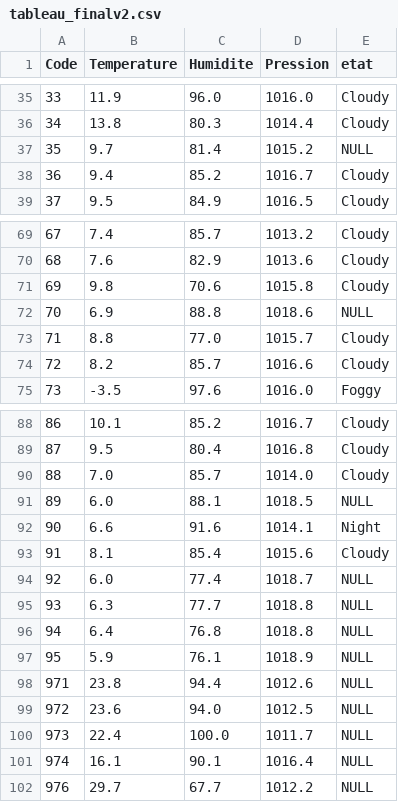
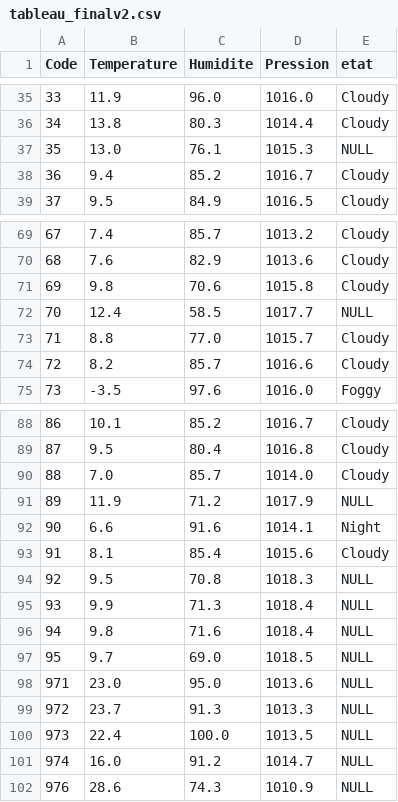
Before and after one commit to Oscar-T24/PySky, a CSV file: scripts opérationnels/tableau_finalv2.csv, drawn as a sheet; only a part is shown, gaps mark what is left out; the diff covers the shown part only.

```diff
--- a/scripts opérationnels/tableau_finalv2.csv
+++ b/scripts opérationnels/tableau_finalv2.csv
@@ -36,3 +36,3 @@ Code,Temperature,Humidite,Pression,etat
 34,13.8,80.3,1014.4,Cloudy
-35,9.7,81.4,1015.2,NULL
+35,13.0,76.1,1015.3,NULL
 36,9.4,85.2,1016.7,Cloudy
@@ -71,3 +71,3 @@ Code,Temperature,Humidite,Pression,etat
 69,9.8,70.6,1015.8,Cloudy
-70,6.9,88.8,1018.6,NULL
+70,12.4,58.5,1017.7,NULL
 71,8.8,77.0,1015.7,Cloudy
@@ -90,13 +90,13 @@ Code,Temperature,Humidite,Pression,etat
 88,7.0,85.7,1014.0,Cloudy
-89,6.0,88.1,1018.5,NULL
+89,11.9,71.2,1017.9,NULL
 90,6.6,91.6,1014.1,Night
 91,8.1,85.4,1015.6,Cloudy
-92,6.0,77.4,1018.7,NULL
-93,6.3,77.7,1018.8,NULL
-94,6.4,76.8,1018.8,NULL
-95,5.9,76.1,1018.9,NULL
-971,23.8,94.4,1012.6,NULL
-972,23.6,94.0,1012.5,NULL
-973,22.4,100.0,1011.7,NULL
-974,16.1,90.1,1016.4,NULL
-976,29.7,67.7,1012.2,NULL
+92,9.5,70.8,1018.3,NULL
+93,9.9,71.3,1018.4,NULL
+94,9.8,71.6,1018.4,NULL
+95,9.7,69.0,1018.5,NULL
+971,23.0,95.0,1013.6,NULL
+972,23.7,91.3,1013.3,NULL
+973,22.4,100.0,1013.5,NULL
+974,16.0,91.2,1014.7,NULL
+976,28.6,74.3,1010.9,NULL
```
Also changed, not shown: 42 edited cells elsewhere in this file, 4 other files.
